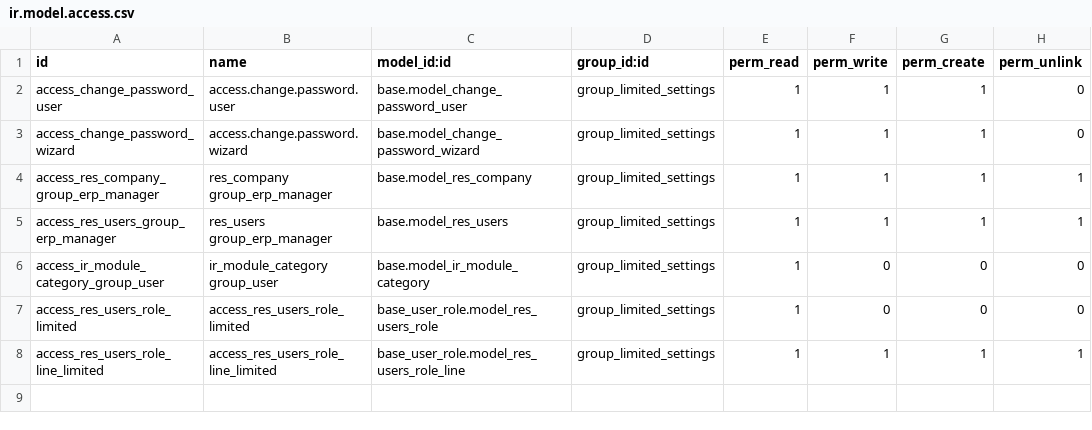
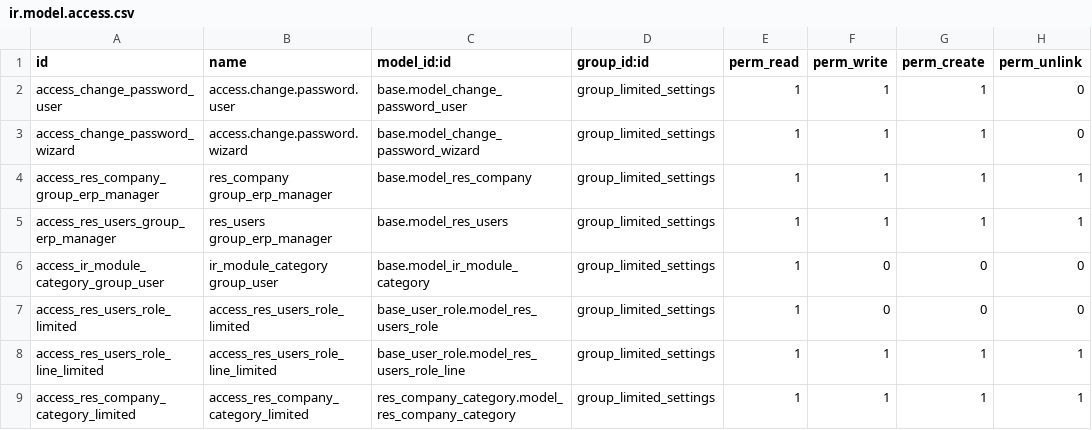
Before and after one commit to grap/grap-odoo-incubator, a CSV file: user_limited_access_settings/security/ir.model.access.csv, drawn as a sheet.

Commit message:
[IMP] allow to create / update company categories

```diff
--- a/user_limited_access_settings/security/ir.model.access.csv
+++ b/user_limited_access_settings/security/ir.model.access.csv
@@ -8 +8,2 @@ access_res_users_role_limited,access_res_users_role_limited,base_user_role.model
 access_res_users_role_line_limited,access_res_users_role_line_limited,base_user_role.model_res_users_role_line,group_limited_settings,1,1,1,1
+access_res_company_category_limited,access_res_company_category_limited,res_company_category.model_res_company_category,group_limited_settings,1,1,1,1
```
Also changed, not shown: 1 other file.
